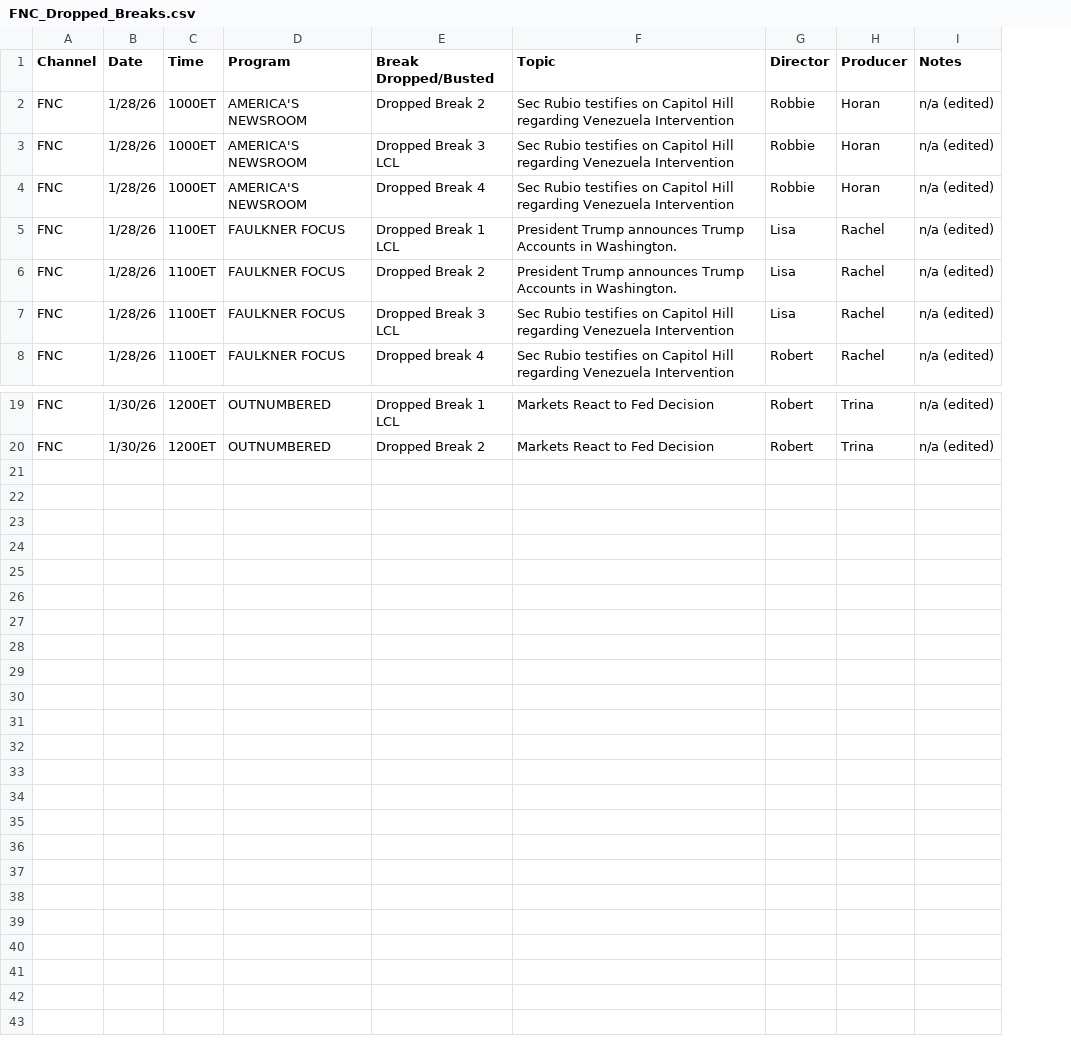
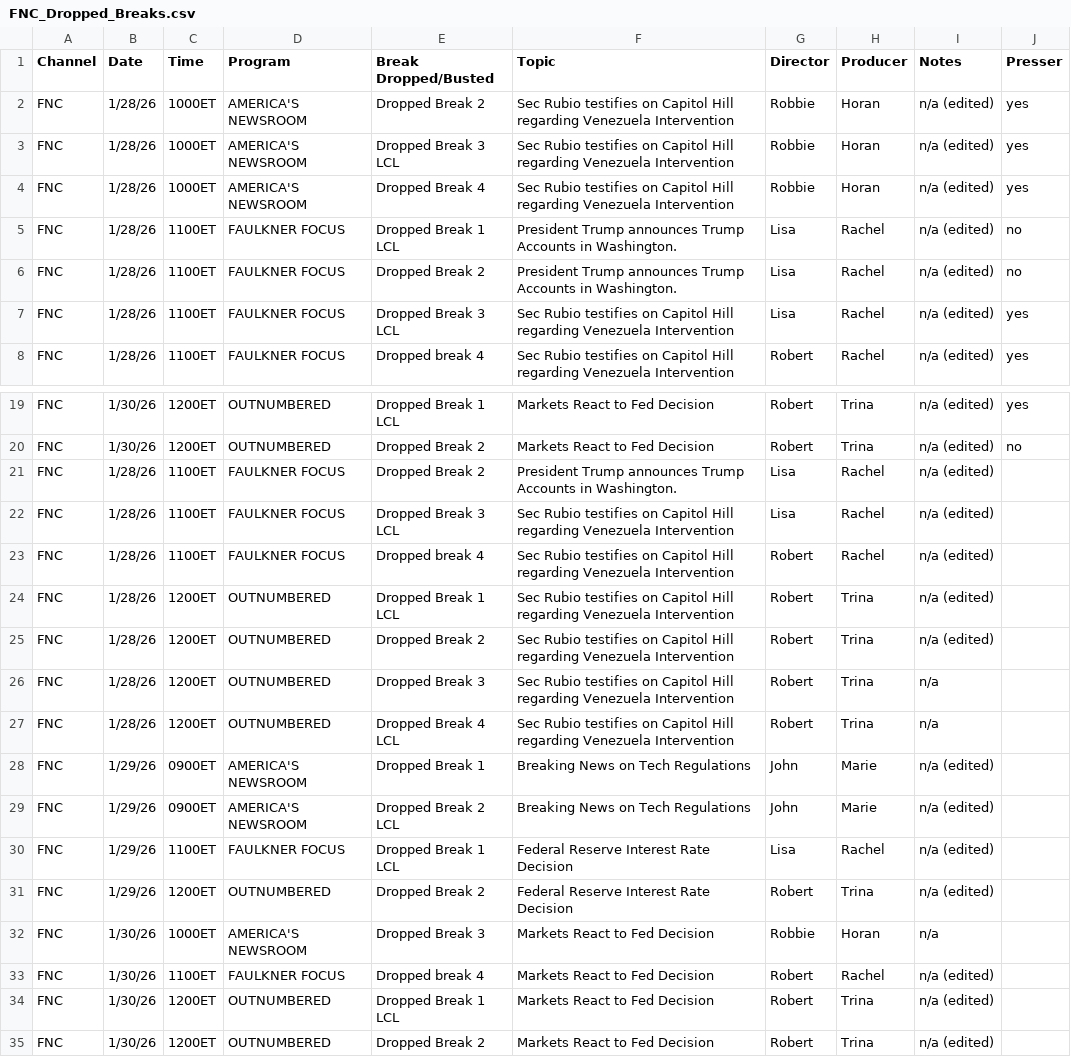
Before and after one commit to nhambarian/Dropped, a CSV file: FNC_Dropped_Breaks.csv, drawn as a sheet; only a part is shown, gaps mark what is left out; the diff names each change by its address in the sheet, - before the commit and + after, or states it on an @@ line.

Commit message:
Add Presser column to CSV and website, create Excel export script with date-based sheets

```diff
--- a/FNC_Dropped_Breaks.csv
+++ b/FNC_Dropped_Breaks.csv
+column J (Presser), rows 2-8: yes | yes | yes | no | no | yes | yes; rows 19-20: yes | no
+row 21: FNC | 1/28/26 | 1100ET | FAULKNER FOCUS | Dropped Break 2 | President Trump announces Trump Accounts in Washington. | Lisa | Rachel | n/a (edited)
+row 22: FNC | 1/28/26 | 1100ET | FAULKNER FOCUS | Dropped Break 3 LCL | Sec Rubio testifies on Capitol Hill regarding Venezuela Intervention | Lisa | Rachel | n/a (edited)
+row 23: FNC | 1/28/26 | 1100ET | FAULKNER FOCUS | Dropped break 4 | Sec Rubio testifies on Capitol Hill regarding Venezuela Intervention | Robert | Rachel | n/a (edited)
+row 24: FNC | 1/28/26 | 1200ET | OUTNUMBERED | Dropped Break 1 LCL | Sec Rubio testifies on Capitol Hill regarding Venezuela Intervention | Robert | Trina | n/a (edited)
+row 25: FNC | 1/28/26 | 1200ET | OUTNUMBERED | Dropped Break 2 | Sec Rubio testifies on Capitol Hill regarding Venezuela Intervention | Robert | Trina | n/a (edited)
+row 26: FNC | 1/28/26 | 1200ET | OUTNUMBERED | Dropped Break 3 | Sec Rubio testifies on Capitol Hill regarding Venezuela Intervention | Robert | Trina | n/a
+row 27: FNC | 1/28/26 | 1200ET | OUTNUMBERED | Dropped Break 4 LCL | Sec Rubio testifies on Capitol Hill regarding Venezuela Intervention | Robert | Trina | n/a
+row 28: FNC | 1/29/26 | 0900ET | AMERICA'S NEWSROOM | Dropped Break 1 | Breaking News on Tech Regulations | John | Marie | n/a (edited)
+row 29: FNC | 1/29/26 | 0900ET | AMERICA'S NEWSROOM | Dropped Break 2 LCL | Breaking News on Tech Regulations | John | Marie | n/a (edited)
+row 30: FNC | 1/29/26 | 1100ET | FAULKNER FOCUS | Dropped Break 1 LCL | Federal Reserve Interest Rate Decision | Lisa | Rachel | n/a (edited)
+row 31: FNC | 1/29/26 | 1200ET | OUTNUMBERED | Dropped Break 2 | Federal Reserve Interest Rate Decision | Robert | Trina | n/a (edited)
+row 32: FNC | 1/30/26 | 1000ET | AMERICA'S NEWSROOM | Dropped Break 3 | Markets React to Fed Decision | Robbie | Horan | n/a
+row 33: FNC | 1/30/26 | 1100ET | FAULKNER FOCUS | Dropped break 4 | Markets React to Fed Decision | Robert | Rachel | n/a (edited)
+row 34: FNC | 1/30/26 | 1200ET | OUTNUMBERED | Dropped Break 1 LCL | Markets React to Fed Decision | Robert | Trina | n/a (edited)
+row 35: FNC | 1/30/26 | 1200ET | OUTNUMBERED | Dropped Break 2 | Markets React to Fed Decision | Robert | Trina | n/a (edited)
```
Also changed, not shown: 3 other files.
